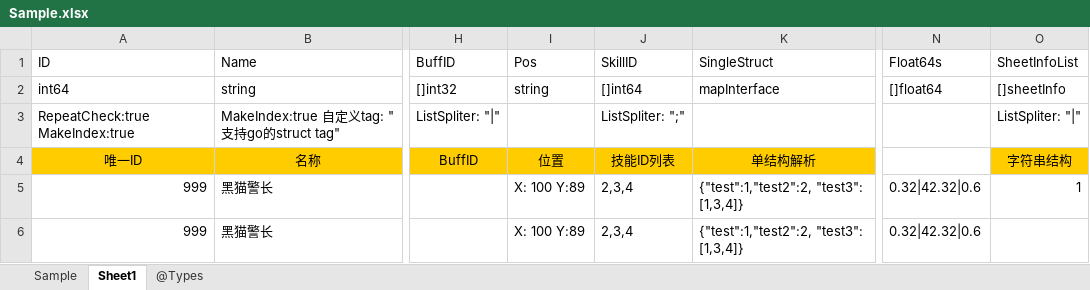
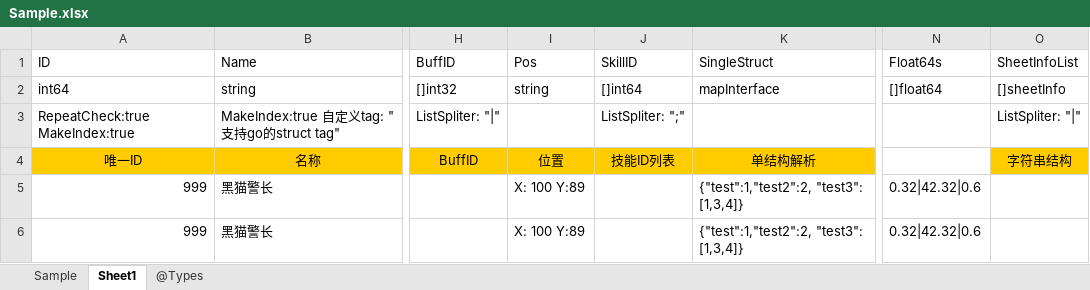
Before and after one commit to LiuBaiSMD/MyExcel2Json, an Excel workbook: example/Sample.xlsx, sheet Sheet1, drawn as a sheet; only a part is shown, gaps mark what is left out; values as stored, in another font and other column widths than the file's, no borders; the diff names each change by its address in the sheet, - before the commit and + after, or states it on an @@ line.

```diff
--- a/example/Sample.xlsx (sheet Sheet1)
+++ b/example/Sample.xlsx (sheet Sheet1)
-J5:J6: 2,3,4
+J5:J6: (empty)
-O5: 1
+O5: (empty)
```
Also changed, not shown: sheet Sample, 6 other files.
